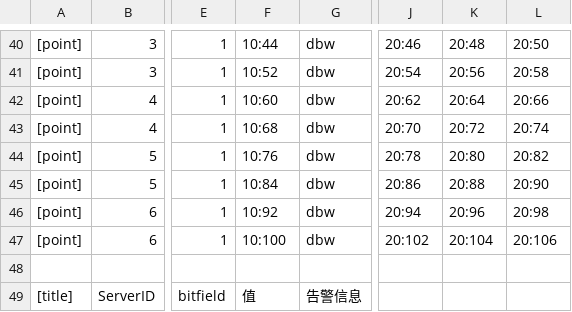
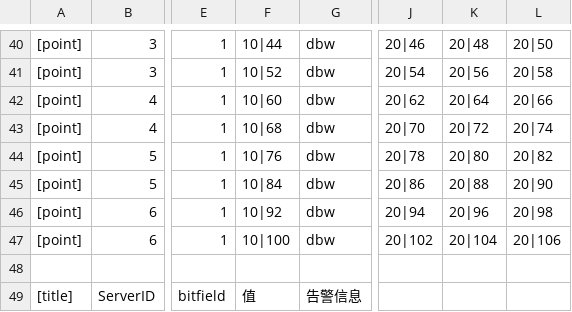
Before and after one commit to buboi/s7-sim, a CSV file: topway-data0-s7.csv, drawn as a sheet; only a part is shown, gaps mark what is left out; the diff covers the shown part only; the diff names each change by its address in the sheet, - before the commit and + after, or states it on an @@ line.

```diff
--- a/topway-data0-s7.csv
+++ b/topway-data0-s7.csv
-F40: 10:44
+F40: 10|44
-J40: 20:46
+J40: 20|46
-K40: 20:48
+K40: 20|48
-L40: 20:50
+L40: 20|50
-F41: 10:52
+F41: 10|52
-J41: 20:54
+J41: 20|54
-K41: 20:56
+K41: 20|56
-L41: 20:58
+L41: 20|58
-F42: 10:60
+F42: 10|60
-J42: 20:62
+J42: 20|62
-K42: 20:64
+K42: 20|64
-L42: 20:66
+L42: 20|66
-F43: 10:68
+F43: 10|68
-J43: 20:70
+J43: 20|70
-K43: 20:72
+K43: 20|72
-L43: 20:74
+L43: 20|74
-F44: 10:76
+F44: 10|76
-J44: 20:78
+J44: 20|78
-K44: 20:80
+K44: 20|80
-L44: 20:82
+L44: 20|82
-F45: 10:84
+F45: 10|84
-J45: 20:86
+J45: 20|86
-K45: 20:88
+K45: 20|88
-L45: 20:90
+L45: 20|90
-F46: 10:92
+F46: 10|92
-J46: 20:94
+J46: 20|94
-K46: 20:96
+K46: 20|96
-L46: 20:98
+L46: 20|98
-F47: 10:100
+F47: 10|100
-J47: 20:102
+J47: 20|102
-K47: 20:104
+K47: 20|104
-L47: 20:106
+L47: 20|106
```
Also changed, not shown: 58 edited cells elsewhere in this file, 2 other files.
